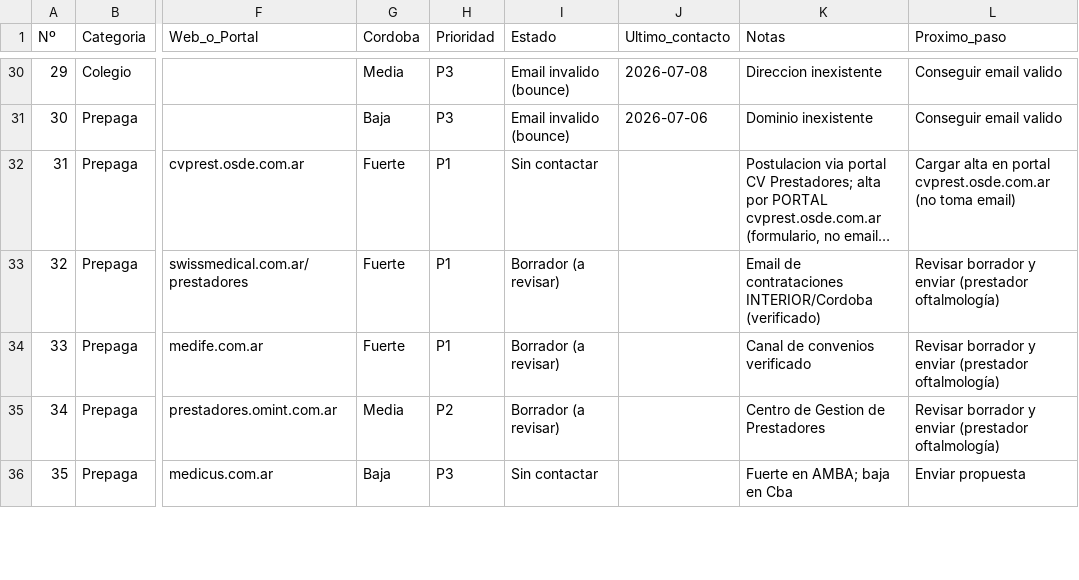
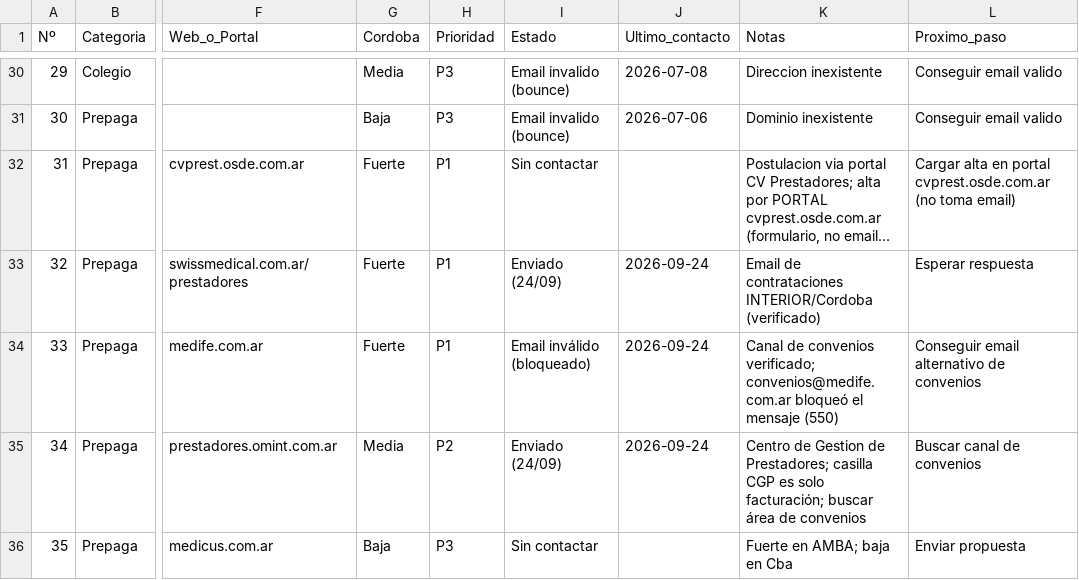
Before and after one commit to rvdistribuidor4-bit/mkt, a CSV file: convenios/base-datos-contactos.csv, drawn as a sheet; only a part is shown, gaps mark what is left out; long unchanged cells end in …; the diff covers the shown part only; the diff names each change by its address in the sheet, - before the commit and + after, or states it on an @@ line.

```diff
--- a/convenios/base-datos-contactos.csv
+++ b/convenios/base-datos-contactos.csv
-I33 (Estado): Borrador (a revisar)
+I33 (Estado): Enviado (24/09)
-J33:J35 (Ultimo_contacto): (empty)
+J33:J35 (Ultimo_contacto): 2026-09-24
-L33 (Proximo_paso): Revisar borrador y enviar (prestador oftalmología)
+L33 (Proximo_paso): Esperar respuesta
-I34 (Estado): Borrador (a revisar)
+I34 (Estado): Email inválido (bloqueado)
-K34 (Notas): …de convenios verificado
+K34 (Notas): …de convenios verificado; convenios@medife.com.ar bloqueó el mensaje (550)
-L34 (Proximo_paso): Revisar borrador y enviar (prestador oftalmología)
+L34 (Proximo_paso): Conseguir email alternativo de convenios
-I35 (Estado): Borrador (a revisar)
+I35 (Estado): Enviado (24/09)
-K35 (Notas): …Gestion de Prestadores
+K35 (Notas): …Gestion de Prestadores; casilla CGP es solo facturación; buscar área de convenios
-L35 (Proximo_paso): Revisar borrador y enviar (prestador oftalmología)
+L35 (Proximo_paso): Buscar canal de convenios
```
Also changed, not shown: 49 edited cells elsewhere in this file, 2 other files.
